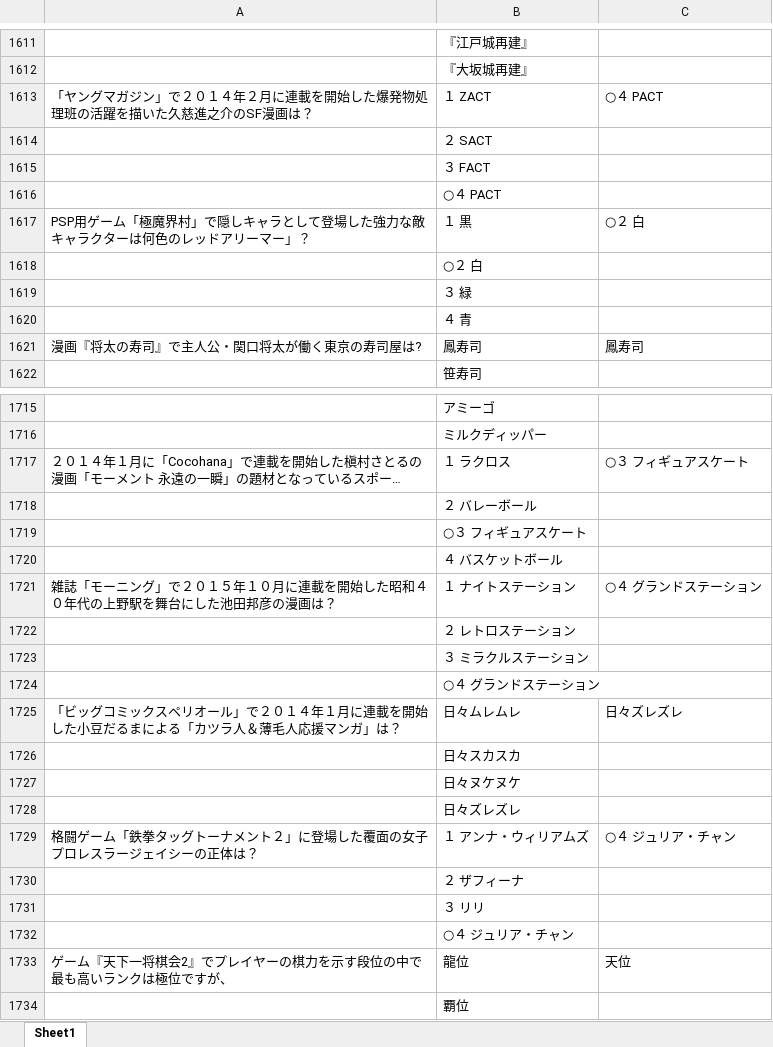
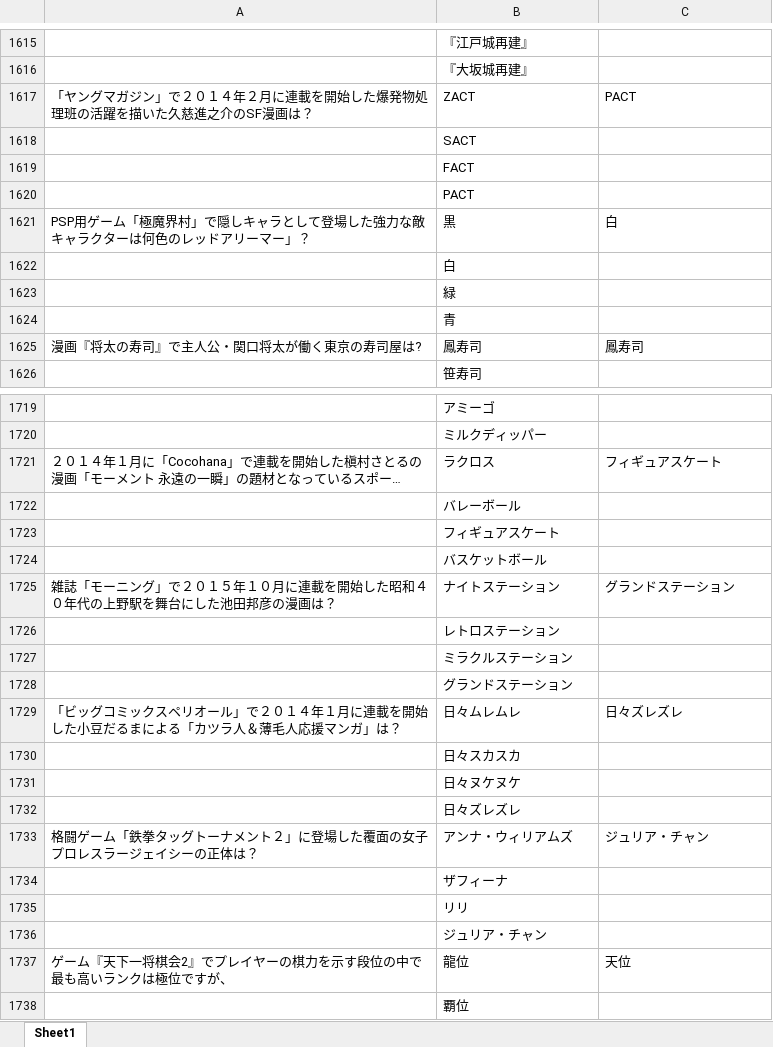
Before and after one commit to haragumi/discord_gibara, an Excel workbook: quiz/anitaku4.xlsx, sheet Sheet1, drawn as a sheet; only a part is shown, gaps mark what is left out; long unchanged cells end in …; values as stored, in another font and other column widths than the file's, no borders; addresses are those after the commit; the diff covers the shown part only; the diff names each change by its address in the sheet, - before the commit and + after, or states it on an @@ line.

```diff
--- a/quiz/anitaku4.xlsx (sheet Sheet1)
+++ b/quiz/anitaku4.xlsx (sheet Sheet1)
-B1617: １ ZACT
+B1617: ZACT
-C1617: ○４ PACT
+C1617: PACT
-B1618: ２ SACT
+B1618: SACT
-B1619: ３ FACT
+B1619: FACT
-B1620: ○４ PACT
+B1620: PACT
-B1621: １ 黒
+B1621: 黒
-C1621: ○２ 白
+C1621: 白
-B1622: ○２ 白
+B1622: 白
-B1623: ３ 緑
+B1623: 緑
-B1624: ４ 青
+B1624: 青
-B1721: １ ラクロス
+B1721: ラクロス
-C1721: ○３ フィギュアスケート
+C1721: フィギュアスケート
-B1722: ２ バレーボール
+B1722: バレーボール
-B1723: ○３ フィギュアスケート
+B1723: フィギュアスケート
-B1724: ４ バスケットボール
+B1724: バスケットボール
-B1725: １ ナイトステーション
+B1725: ナイトステーション
-C1725: ○４ グランドステーション
+C1725: グランドステーション
-B1726: ２ レトロステーション
+B1726: レトロステーション
-B1727: ３ ミラクルステーション
+B1727: ミラクルステーション
-B1728: ○４ グランドステーション
+B1728: グランドステーション
-B1733: １ アンナ・ウィリアムズ
+B1733: アンナ・ウィリアムズ
-C1733: ○４ ジュリア・チャン
+C1733: ジュリア・チャン
-B1734: ２ ザフィーナ
+B1734: ザフィーナ
-B1735: ３ リリ
+B1735: リリ
-B1736: ○４ ジュリア・チャン
+B1736: ジュリア・チャン
```
Also changed, not shown: 104 added rows and 23 edited cells elsewhere in this sheet.
